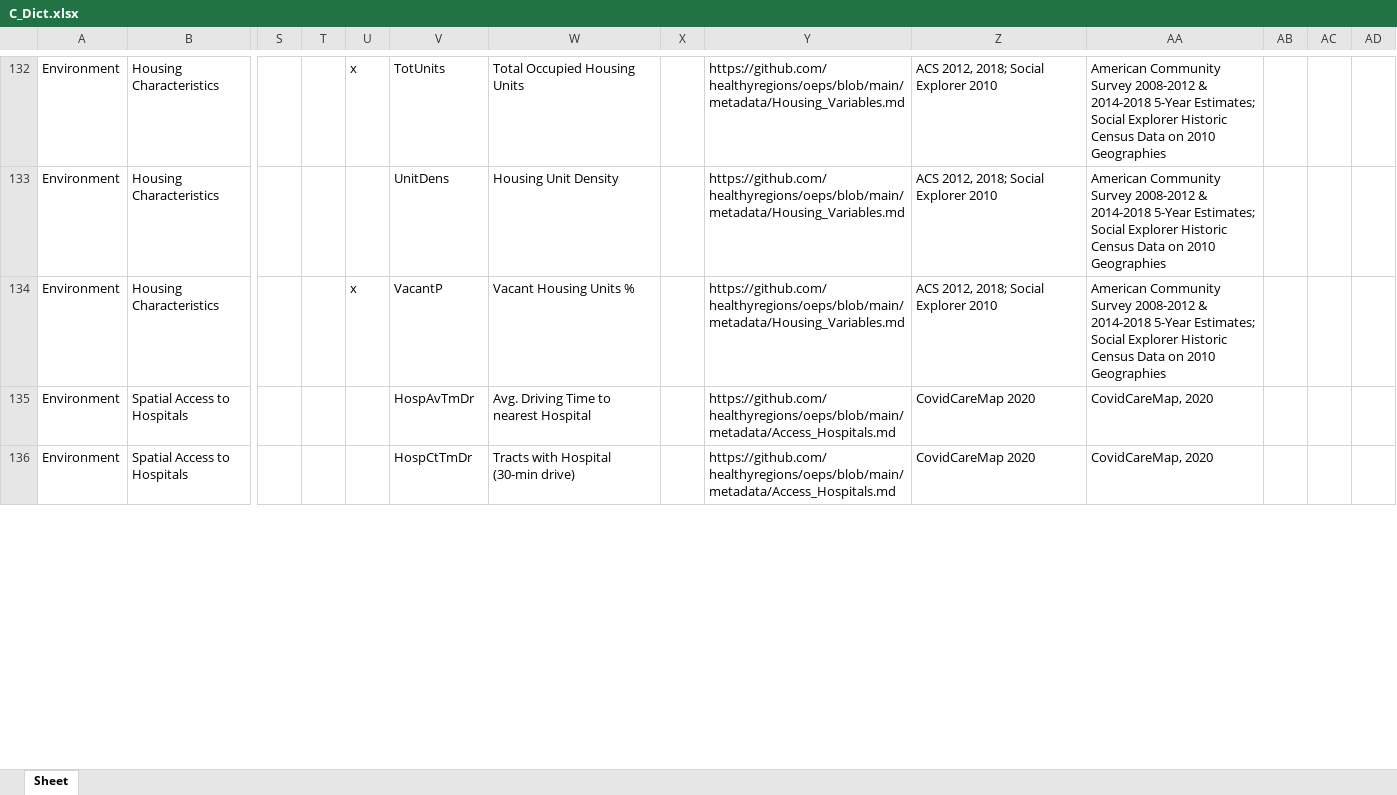
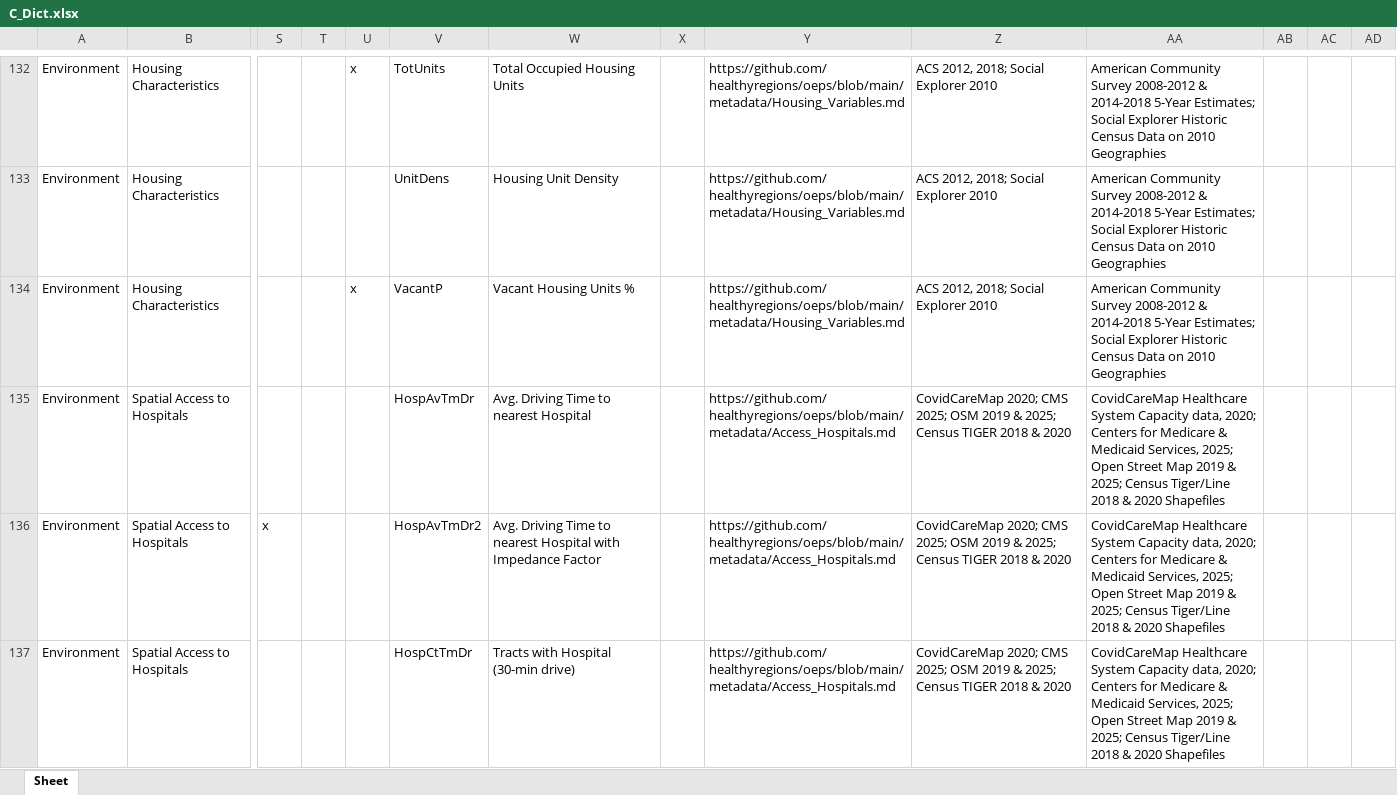
Before and after one commit to healthyregions/oeps, an Excel workbook: docs/src/reference/data-dictionaries/C_Dict.xlsx, sheet Sheet, drawn as a sheet; only a part is shown, gaps mark what is left out; values as stored, in another font and other column widths than the file's, no borders; addresses are those after the commit; rows hold the shown columns only; the diff covers the shown part only; the diff names each change by its address in the sheet, - before the commit and + after, or states it on an @@ line.

```diff
--- a/docs/src/reference/data-dictionaries/C_Dict.xlsx (sheet Sheet)
+++ b/docs/src/reference/data-dictionaries/C_Dict.xlsx (sheet Sheet)
-Z135: CovidCareMap 2020
+Z135: CovidCareMap 2020; CMS 2025; OSM 2019 & 2025; Census TIGER 2018 & 2020
-AA135: CovidCareMap, 2020
+AA135: CovidCareMap Healthcare System Capacity data, 2020; Centers for Medicare & Medicaid Services, 2025; Open Street Map 2019 & 2025; Census Tiger/Line 2018 & 2020 Shapefiles
+row 136: Environment | Spatial Access to Hospitals | x |  |  | HospAvTmDr2 | Avg. Driving Time to nearest Hospital with Impedance Factor |  | https://github.com/healthyregions/oeps/blob/main/metadata/Access_Hospitals.md | CovidCareMap 2020; CMS 2025; OSM 2019 & 2025; Census TIGER 2018 & 2020 | CovidCareMap Healthcare System Capacity data, 2020; Centers for Medicare & Medicaid Services, 2025; Open Street Map 2019 & 2025; Census Tiger/Line 2018 & 2020 Shapefiles
-Z137: CovidCareMap 2020
+Z137: CovidCareMap 2020; CMS 2025; OSM 2019 & 2025; Census TIGER 2018 & 2020
-AA137: CovidCareMap, 2020
+AA137: CovidCareMap Healthcare System Capacity data, 2020; Centers for Medicare & Medicaid Services, 2025; Open Street Map 2019 & 2025; Census Tiger/Line 2018 & 2020 Shapefiles
```
Also changed, not shown: 5 added rows and 11 edited cells elsewhere in this sheet, docs/src/reference/data-dictionaries/S_Dict.xlsx, docs/src/reference/data-dictionaries/T_Dict.xlsx, 12 other files.
